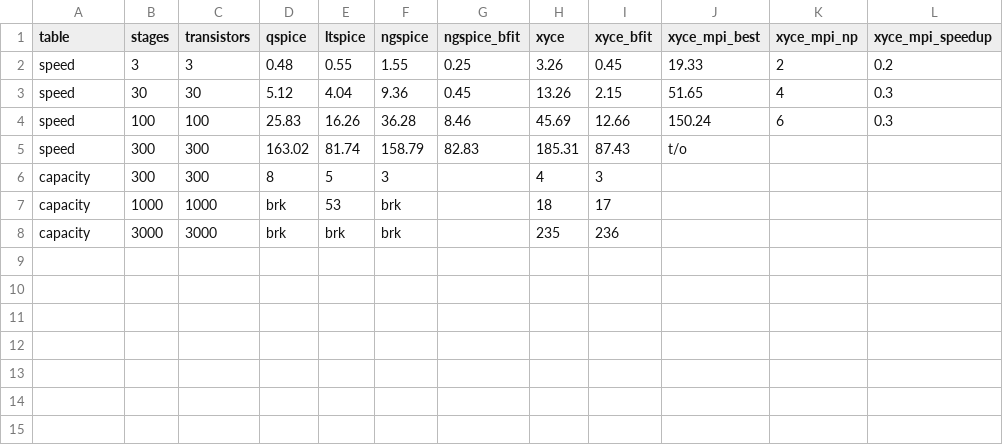
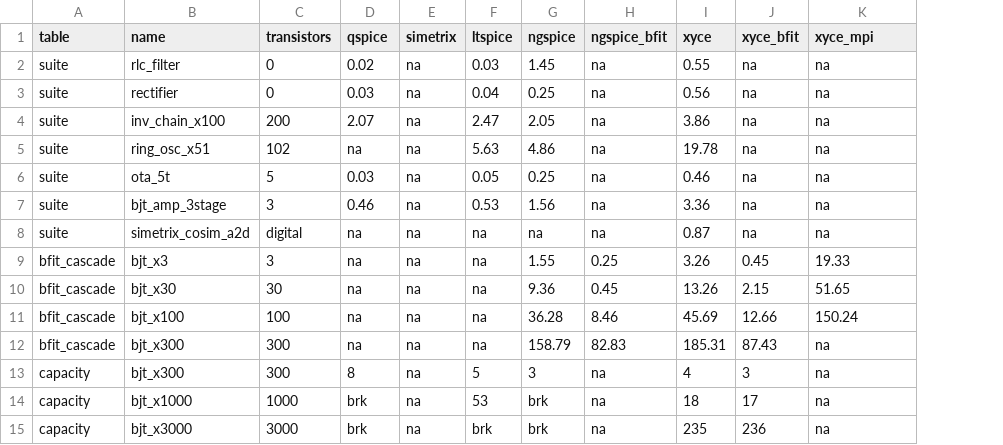
Before and after one commit to kev-cam/sv2ghdl, a CSV file: bfit/benchmarks/perf.csv, drawn as a sheet; removed rows and columns are numbered as before the commit, all else as after; the diff names each change by its address in the sheet, - before the commit and + after, or states it on an @@ line.

```diff
--- a/bfit/benchmarks/perf.csv
+++ b/bfit/benchmarks/perf.csv
-column B (stages), rows 2-8: 3 | 30 | 100 | 300 | 300 | 1000 | 3000
+column B (name), rows 9-15: bjt_x3 | bjt_x30 | bjt_x100 | bjt_x300 | bjt_x300 | bjt_x1000 | bjt_x3000
+column E (simetrix), rows 9-15: all na
-column K (xyce_mpi_np), rows 2-4: 2 | 4 | 6
-column L (xyce_mpi_speedup), rows 2-4: 0.2 | 0.3 | 0.3
-K1: xyce_mpi_best
+K1: xyce_mpi
+row 2: suite | rlc_filter | 0 | 0.02 | na | 0.03 | 1.45 | na | 0.55 | na | na
+row 3: suite | rectifier | 0 | 0.03 | na | 0.04 | 0.25 | na | 0.56 | na | na
+row 4: suite | inv_chain_x100 | 200 | 2.07 | na | 2.47 | 2.05 | na | 3.86 | na | na
+row 5: suite | ring_osc_x51 | 102 | na | na | 5.63 | 4.86 | na | 19.78 | na | na
+row 6: suite | ota_5t | 5 | 0.03 | na | 0.05 | 0.25 | na | 0.46 | na | na
+row 7: suite | bjt_amp_3stage | 3 | 0.46 | na | 0.53 | 1.56 | na | 3.36 | na | na
+row 8: suite | simetrix_cosim_a2d | digital | na | na | na | na | na | 0.87 | na | na
-A9:A12 (table): speed
+A9:A12 (table): bfit_cascade
-D9 (qspice): 0.48
+D9 (qspice): na
-F9 (ltspice): 0.55
+F9 (ltspice): na
-D10 (qspice): 5.12
+D10 (qspice): na
-F10 (ltspice): 4.04
+F10 (ltspice): na
-D11 (qspice): 25.83
+D11 (qspice): na
-F11 (ltspice): 16.26
+F11 (ltspice): na
-D12 (qspice): 163.02
+D12 (qspice): na
-F12 (ltspice): 81.74
+F12 (ltspice): na
-K12 (xyce_mpi): t/o
+K12 (xyce_mpi): na
-H13:H15 (ngspice_bfit): (empty)
+H13:H15 (ngspice_bfit): na
-K13:K15 (xyce_mpi): (empty)
+K13:K15 (xyce_mpi): na
```
Also changed, not shown: 6 other files.
